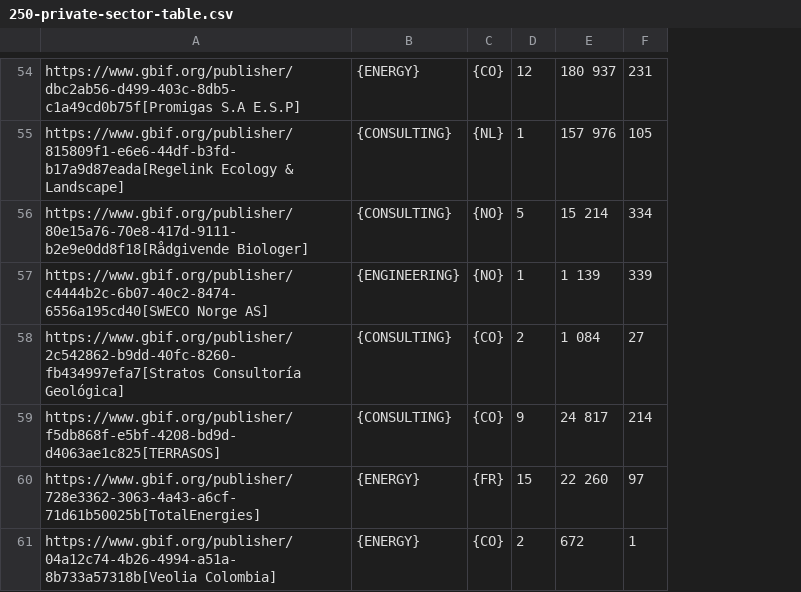
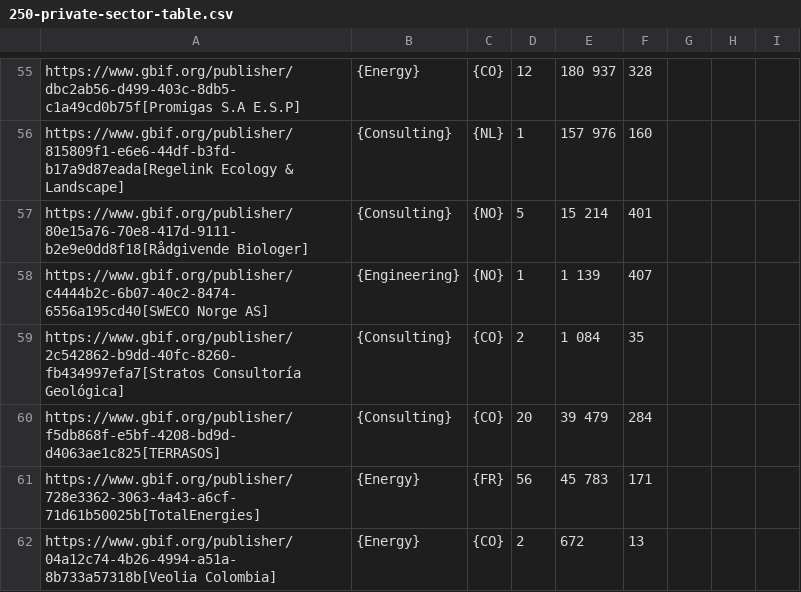
Before and after one commit to gbif/doc-private-sector-data-publishing, a CSV file: 250-private-sector-table.csv, drawn as a sheet; only a part is shown, gaps mark what is left out; removed rows and columns are numbered as before the commit, all else as after; the diff covers the shown part only; the diff names each change by its address in the sheet, - before the commit and + after, or states it on an @@ line.

```diff
--- a/250-private-sector-table.csv
+++ b/250-private-sector-table.csv
-column B, rows 54-61: {ENERGY} | {CONSULTING} | {CONSULTING} | {ENGINEERING} | {CONSULTING} | {CONSULTING} | {ENERGY} | {ENERGY}
+column B, rows 55-62: {Energy} | {Consulting} | {Consulting} | {Engineering} | {Consulting} | {Consulting} | {Energy} | {Energy}
-column F, rows 54-61: 231 | 105 | 334 | 339 | 27 | 214 | 97 | 1
+column F, rows 55-62: 328 | 160 | 401 | 407 | 35 | 284 | 171 | 13
+column G, empty
+column H, empty
+column I, empty
-D60: 9
+D60: 20
-E60: 24 817
+E60: 39 479
-D61: 15
+D61: 56
-E61: 22 260
+E61: 45 783
```
Also changed, not shown: 7 added rows, 6 removed rows and 24 edited cells elsewhere in this file, 1 other file.
